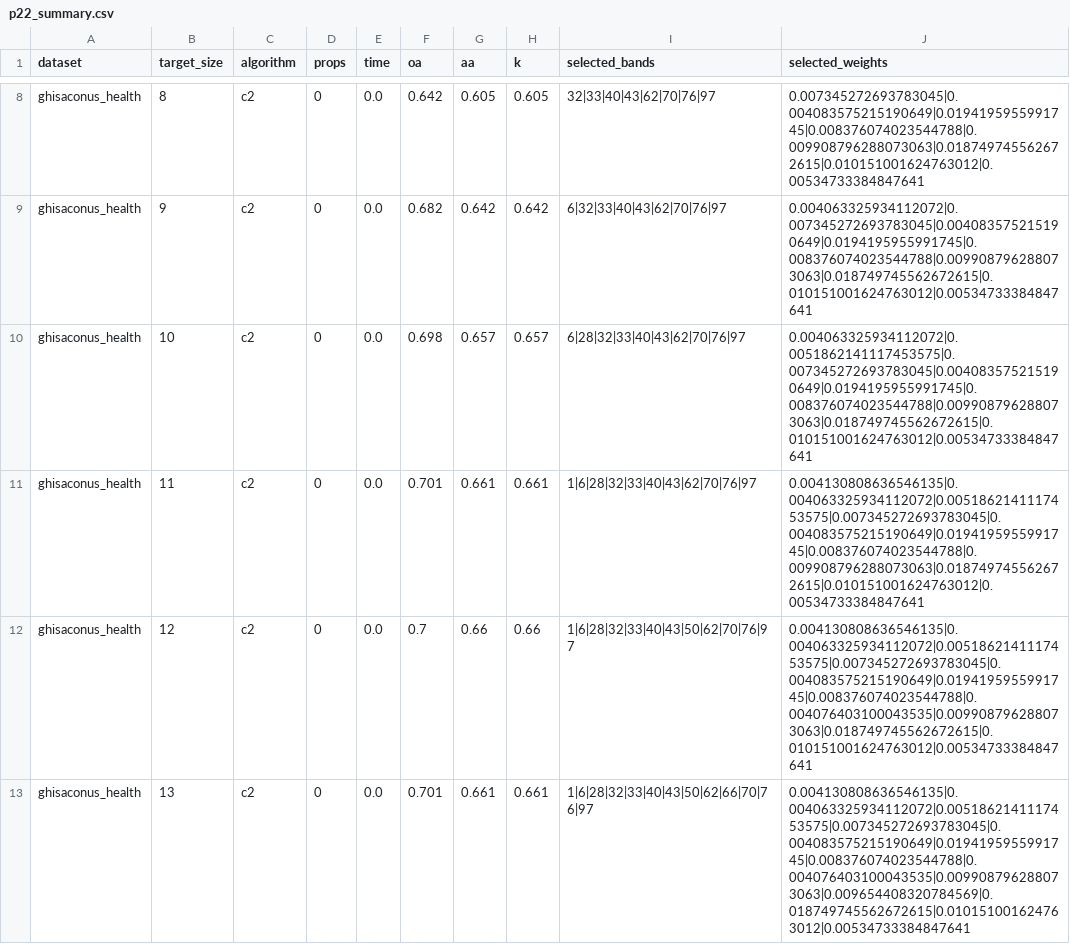
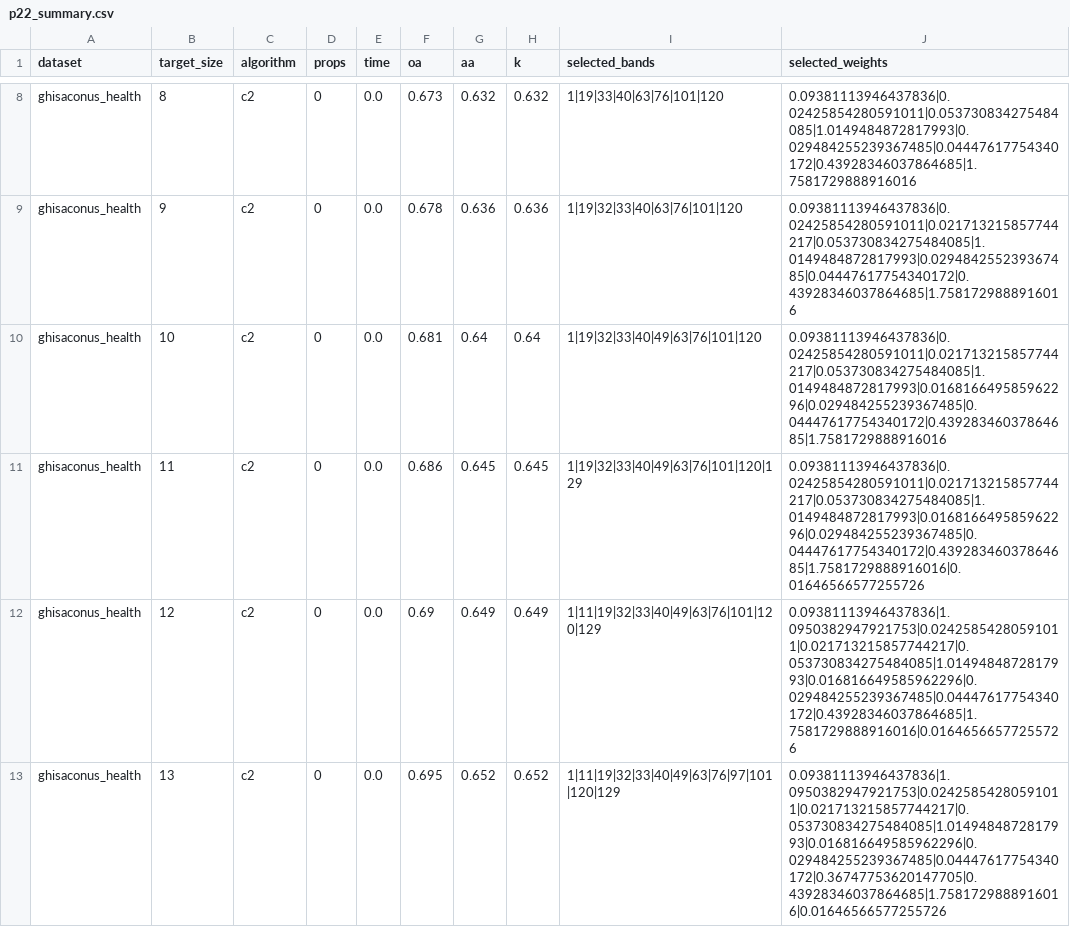
Before and after one commit to arf-themascoteers/life, a CSV file: saved_results/p22/p22_summary.csv, drawn as a sheet; only a part is shown, gaps mark what is left out; the diff covers the shown part only; the diff names each change by its address in the sheet, - before the commit and + after, or states it on an @@ line.

```diff
--- a/saved_results/p22/p22_summary.csv
+++ b/saved_results/p22/p22_summary.csv
-F8 (oa): 0.642
+F8 (oa): 0.673
-G8 (aa): 0.605
+G8 (aa): 0.632
-H8 (k): 0.605
+H8 (k): 0.632
-I8 (selected_bands): 32|33|40|43|62|70|76|97
+I8 (selected_bands): 1|19|33|40|63|76|101|120
-J8 (selected_weights): 0.007345272693783045|0.004083575215190649|0.0194195955991745|0.008376074023544788|0.009908796288073063|0.018749745562672615|0.010151001624763012|0.00534733384847641
+J8 (selected_weights): 0.09381113946437836|0.02425854280591011|0.053730834275484085|1.0149484872817993|0.029484255239367485|0.04447617754340172|0.43928346037864685|1.7581729888916016
-F9 (oa): 0.682
+F9 (oa): 0.678
-G9 (aa): 0.642
+G9 (aa): 0.636
-H9 (k): 0.642
+H9 (k): 0.636
-I9 (selected_bands): 6|32|33|40|43|62|70|76|97
+I9 (selected_bands): 1|19|32|33|40|63|76|101|120
-J9 (selected_weights): 0.004063325934112072|0.007345272693783045|0.004083575215190649|0.0194195955991745|0.008376074023544788|0.009908796288073063|0.018749745562672615|0.010151001624763012|0.00534733384847641
+J9 (selected_weights): 0.09381113946437836|0.02425854280591011|0.021713215857744217|0.053730834275484085|1.0149484872817993|0.029484255239367485|0.04447617754340172|0.43928346037864685|1.7581729888916016
-F10 (oa): 0.698
+F10 (oa): 0.681
-G10 (aa): 0.657
+G10 (aa): 0.64
-H10 (k): 0.657
+H10 (k): 0.64
-I10 (selected_bands): 6|28|32|33|40|43|62|70|76|97
+I10 (selected_bands): 1|19|32|33|40|49|63|76|101|120
-J10 (selected_weights): 0.004063325934112072|0.0051862141117453575|0.007345272693783045|0.004083575215190649|0.0194195955991745|0.008376074023544788|0.009908796288073063|0.018749745562672615|0.010151001624763012|0.00534733384847641
+J10 (selected_weights): 0.09381113946437836|0.02425854280591011|0.021713215857744217|0.053730834275484085|1.0149484872817993|0.016816649585962296|0.029484255239367485|0.04447617754340172|0.43928346037864685|1.7581729888916016
-F11 (oa): 0.701
+F11 (oa): 0.686
-G11 (aa): 0.661
+G11 (aa): 0.645
-H11 (k): 0.661
+H11 (k): 0.645
-I11 (selected_bands): 1|6|28|32|33|40|43|62|70|76|97
+I11 (selected_bands): 1|19|32|33|40|49|63|76|101|120|129
-J11 (selected_weights): 0.004130808636546135|0.004063325934112072|0.0051862141117453575|0.007345272693783045|0.004083575215190649|0.0194195955991745|0.008376074023544788|0.009908796288073063|0.018749745562672615|0.010151001624763012|0.00534733384847641
+J11 (selected_weights): 0.09381113946437836|0.02425854280591011|0.021713215857744217|0.053730834275484085|1.0149484872817993|0.016816649585962296|0.029484255239367485|0.04447617754340172|0.43928346037864685|1.7581729888916016|0.01646566577255726
-F12 (oa): 0.7
+F12 (oa): 0.69
-G12 (aa): 0.66
+G12 (aa): 0.649
-H12 (k): 0.66
+H12 (k): 0.649
-I12 (selected_bands): 1|6|28|32|33|40|43|50|62|70|76|97
+I12 (selected_bands): 1|11|19|32|33|40|49|63|76|101|120|129
-J12 (selected_weights): 0.004130808636546135|0.004063325934112072|0.0051862141117453575|0.007345272693783045|0.004083575215190649|0.0194195955991745|0.008376074023544788|0.004076403100043535|0.009908796288073063|0.018749745562672615|0.010151001624763012|0.00534733384847641
+J12 (selected_weights): 0.09381113946437836|1.0950382947921753|0.02425854280591011|0.021713215857744217|0.053730834275484085|1.0149484872817993|0.016816649585962296|0.029484255239367485|0.04447617754340172|0.43928346037864685|1.7581729888916016|0.01646566577255726
-F13 (oa): 0.701
+F13 (oa): 0.695
-G13 (aa): 0.661
+G13 (aa): 0.652
-H13 (k): 0.661
+H13 (k): 0.652
-I13 (selected_bands): 1|6|28|32|33|40|43|50|62|66|70|76|97
+I13 (selected_bands): 1|11|19|32|33|40|49|63|76|97|101|120|129
-J13 (selected_weights): 0.004130808636546135|0.004063325934112072|0.0051862141117453575|0.007345272693783045|0.004083575215190649|0.0194195955991745|0.008376074023544788|0.004076403100043535|0.009908796288073063|0.009654408320784569|0.018749745562672615|0.010151001624763012|0.00534733384847641
+J13 (selected_weights): 0.09381113946437836|1.0950382947921753|0.02425854280591011|0.021713215857744217|0.053730834275484085|1.0149484872817993|0.016816649585962296|0.029484255239367485|0.04447617754340172|0.36747753620147705|0.43928346037864685|1.7581729888916016|0.01646566577255726
```
Also changed, not shown: 114 edited cells elsewhere in this file, saved_results/p22/p22_c2_ghisaconus_health_2.csv, saved_results/p22/p22_details.csv, 1 other file.
